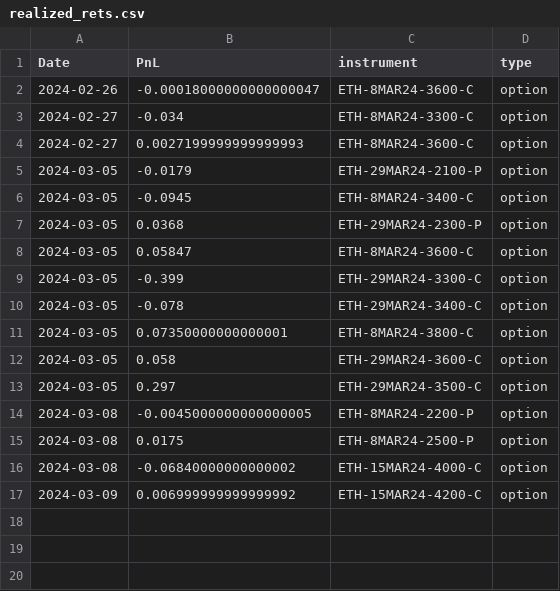
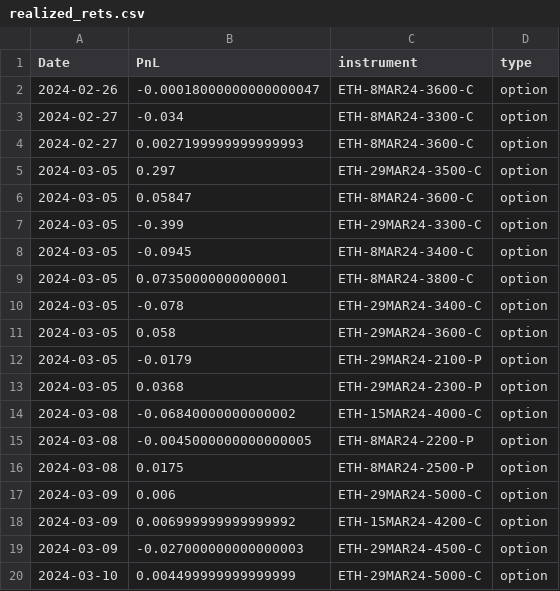
Before and after one commit to kmavyrle/QuantMasterFund, a CSV file: Crypto/Volatility/ShortVolatility/performance_analytics/realized_rets.csv, drawn as a sheet.

```diff
--- a/Crypto/Volatility/ShortVolatility/performance_analytics/realized_rets.csv
+++ b/Crypto/Volatility/ShortVolatility/performance_analytics/realized_rets.csv
@@ -4,14 +4,17 @@ Date,PnL,instrument,type
 2024-02-27,0.0027199999999999993,ETH-8MAR24-3600-C,option
-2024-03-05,-0.0179,ETH-29MAR24-2100-P,option
-2024-03-05,-0.0945,ETH-8MAR24-3400-C,option
-2024-03-05,0.0368,ETH-29MAR24-2300-P,option
+2024-03-05,0.297,ETH-29MAR24-3500-C,option
 2024-03-05,0.05847,ETH-8MAR24-3600-C,option
 2024-03-05,-0.399,ETH-29MAR24-3300-C,option
+2024-03-05,-0.0945,ETH-8MAR24-3400-C,option
+2024-03-05,0.07350000000000001,ETH-8MAR24-3800-C,option
 2024-03-05,-0.078,ETH-29MAR24-3400-C,option
-2024-03-05,0.07350000000000001,ETH-8MAR24-3800-C,option
 2024-03-05,0.058,ETH-29MAR24-3600-C,option
-2024-03-05,0.297,ETH-29MAR24-3500-C,option
+2024-03-05,-0.0179,ETH-29MAR24-2100-P,option
+2024-03-05,0.0368,ETH-29MAR24-2300-P,option
+2024-03-08,-0.06840000000000002,ETH-15MAR24-4000-C,option
 2024-03-08,-0.0045000000000000005,ETH-8MAR24-2200-P,option
 2024-03-08,0.0175,ETH-8MAR24-2500-P,option
-2024-03-08,-0.06840000000000002,ETH-15MAR24-4000-C,option
+2024-03-09,0.006,ETH-29MAR24-5000-C,option
 2024-03-09,0.006999999999999992,ETH-15MAR24-4200-C,option
+2024-03-09,-0.027000000000000003,ETH-29MAR24-4500-C,option
+2024-03-10,0.004499999999999999,ETH-29MAR24-5000-C,option
```
Also changed, not shown: Crypto/TacticalBetaConvexity/performance_analytics/eth_index.csv, Crypto/Volatility/ShortVolatility/performance_analytics/floating_rets.csv, 7 other files.
